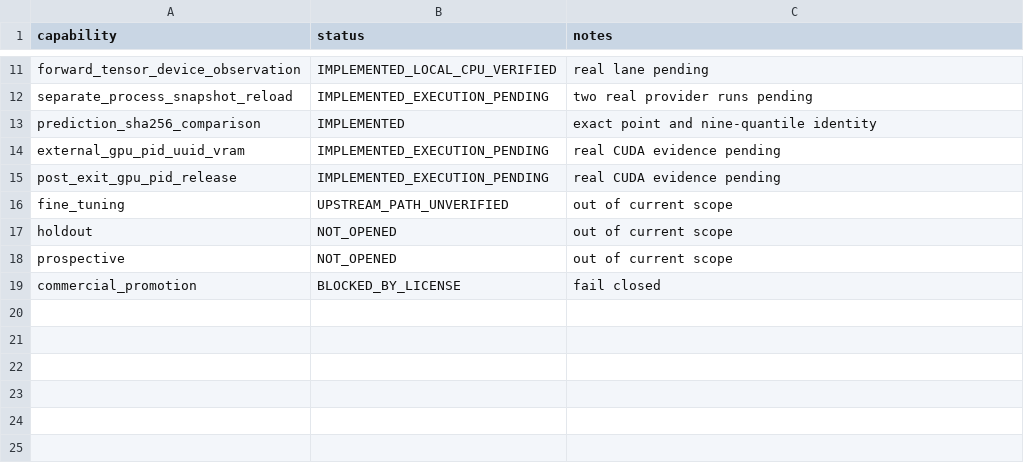
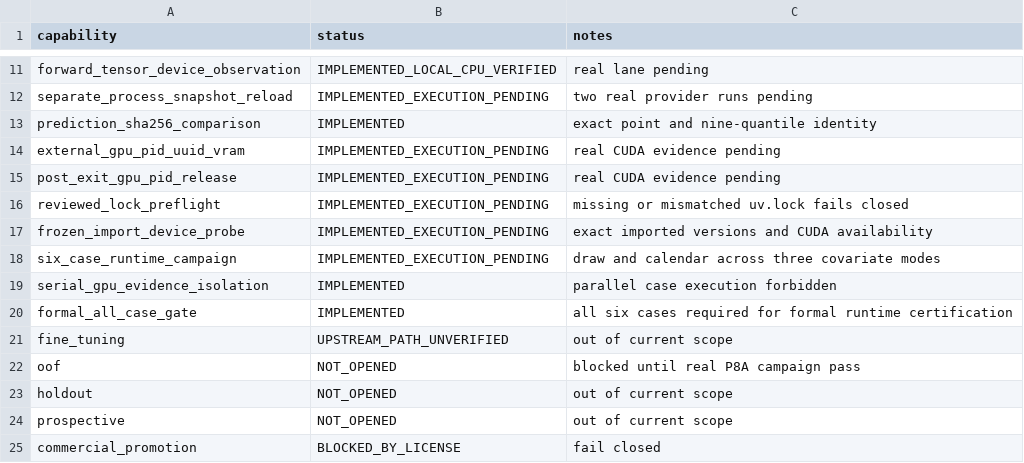
Before and after one commit to arumajirou/loto_forecast_platform, a CSV file: docs/moirai2/MOIRAI2_CAPABILITY_MATRIX.csv, drawn as a sheet; only a part is shown, gaps mark what is left out.

Commit message:
feat(moirai2): add P8A target-host runtime campaign

```diff
--- a/docs/moirai2/MOIRAI2_CAPABILITY_MATRIX.csv
+++ b/docs/moirai2/MOIRAI2_CAPABILITY_MATRIX.csv
@@ -15,3 +15,9 @@ external_gpu_pid_uuid_vram,IMPLEMENTED_EXECUTION_PENDING,real CUDA evidence pend
 post_exit_gpu_pid_release,IMPLEMENTED_EXECUTION_PENDING,real CUDA evidence pending
+reviewed_lock_preflight,IMPLEMENTED_EXECUTION_PENDING,missing or mismatched uv.lock fails closed
+frozen_import_device_probe,IMPLEMENTED_EXECUTION_PENDING,exact imported versions and CUDA availability
+six_case_runtime_campaign,IMPLEMENTED_EXECUTION_PENDING,draw and calendar across three covariate modes
+serial_gpu_evidence_isolation,IMPLEMENTED,parallel case execution forbidden
+formal_all_case_gate,IMPLEMENTED,all six cases required for formal runtime certification
 fine_tuning,UPSTREAM_PATH_UNVERIFIED,out of current scope
+oof,NOT_OPENED,blocked until real P8A campaign pass
 holdout,NOT_OPENED,out of current scope
```
Also changed, not shown: docs/moirai2/MOIRAI2_RUNTIME_CERTIFICATION.csv, 18 other files.
